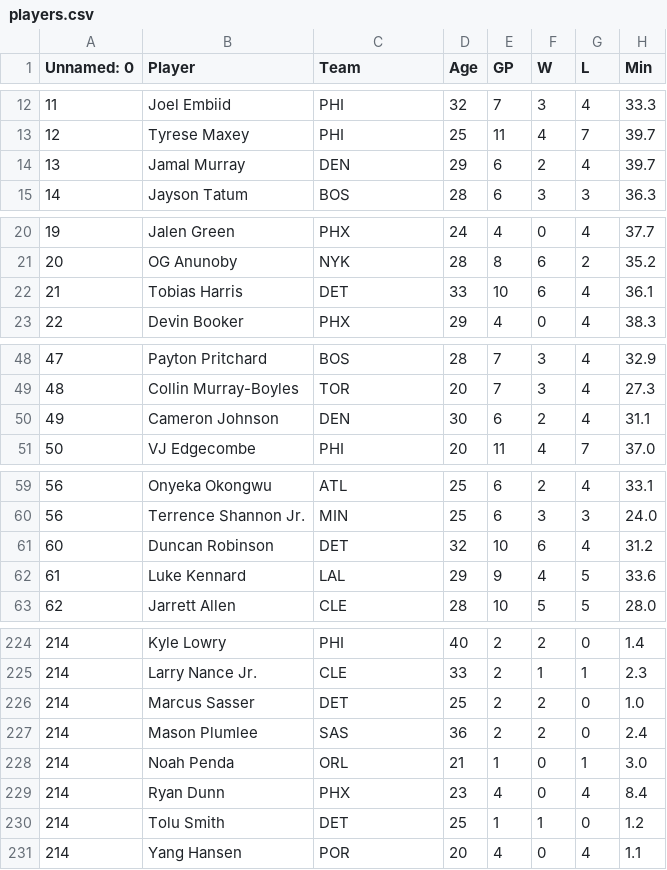
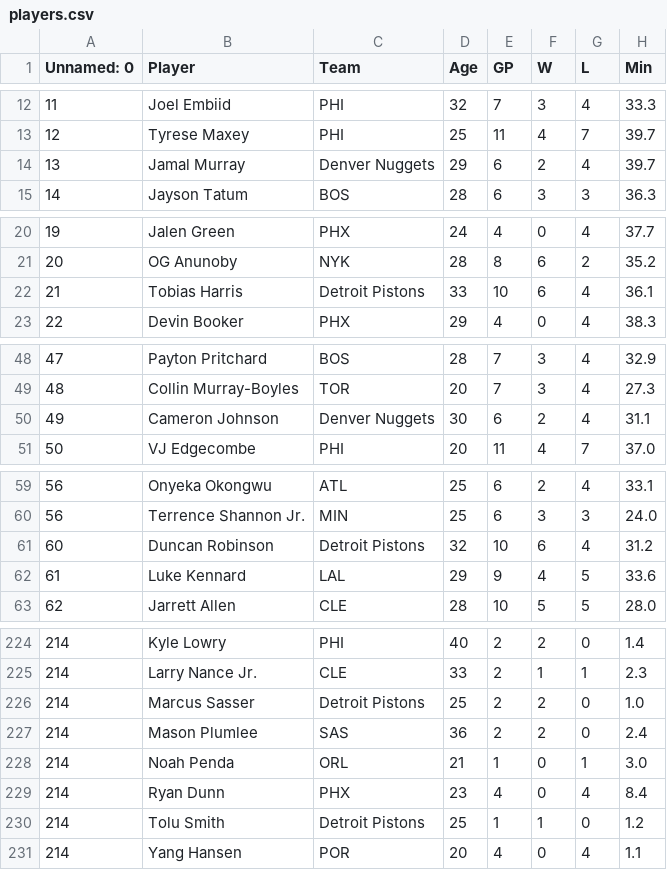
Before and after one commit to Salexelas/ai-data-analyst, a CSV file: data/players.csv, drawn as a sheet; only a part is shown, gaps mark what is left out; the diff covers the shown part only; the diff names each change by its address in the sheet, - before the commit and + after, or states it on an @@ line.

```diff
--- a/data/players.csv
+++ b/data/players.csv
-C14 (Team): DEN
+C14 (Team): Denver Nuggets
-C22 (Team): DET
+C22 (Team): Detroit Pistons
-C50 (Team): DEN
+C50 (Team): Denver Nuggets
-C61 (Team): DET
+C61 (Team): Detroit Pistons
-C226 (Team): DET
+C226 (Team): Detroit Pistons
-C230 (Team): DET
+C230 (Team): Detroit Pistons
```
Also changed, not shown: 23 edited cells elsewhere in this file, 23 other files.
